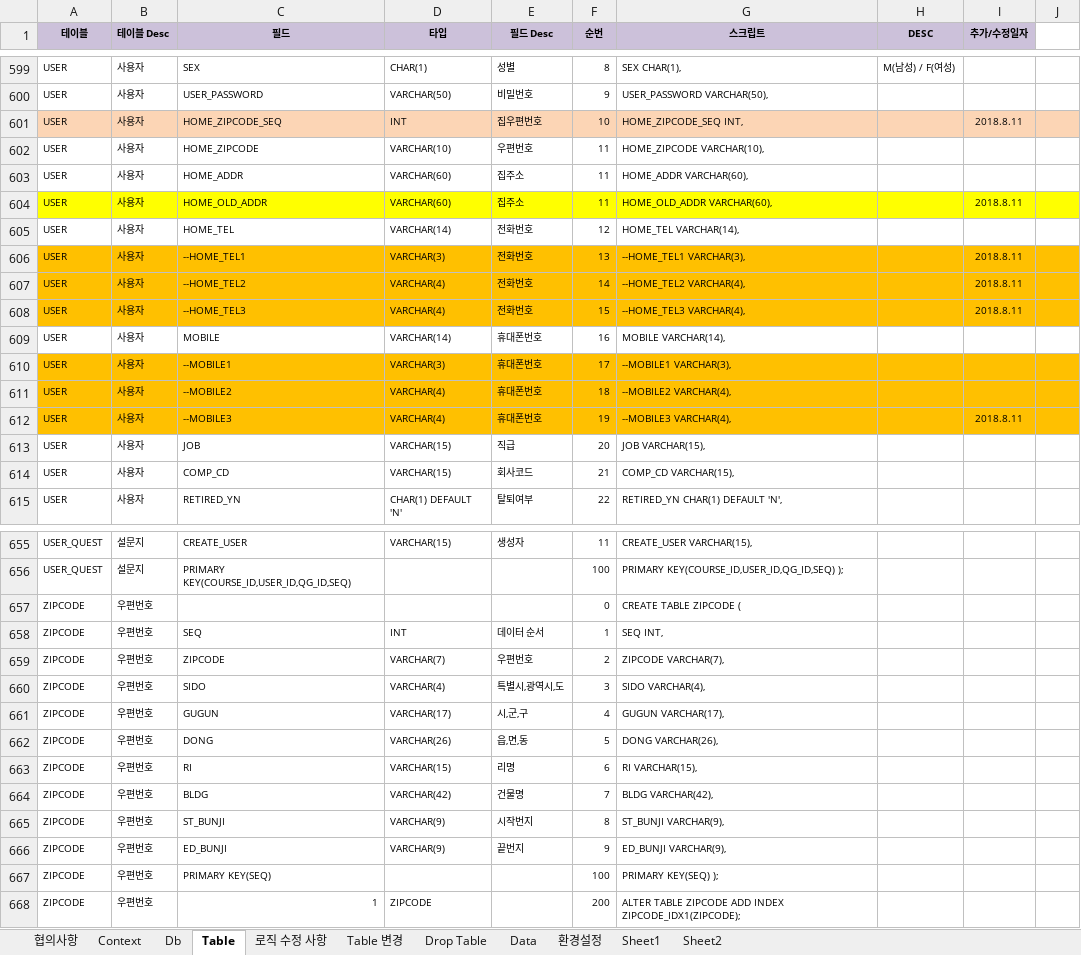
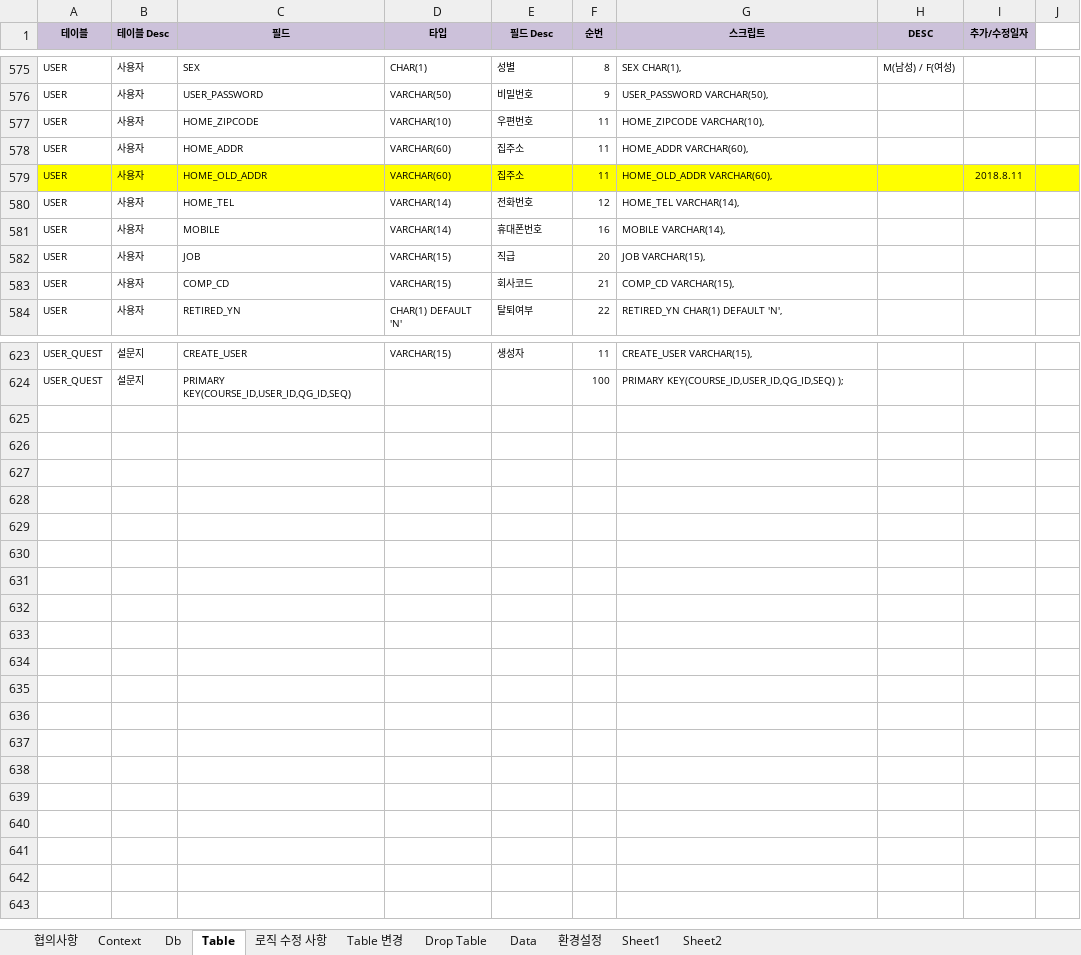
Before and after one commit to limsm9449/lms, an Excel workbook: src/main/webapp/resources/setting/setting_20170222.xlsx, sheet Table, drawn as a sheet; only a part is shown, gaps mark what is left out; values as stored, in another font and other column widths than the file's, no borders; the diff covers the shown part only; the diff names each change by its address in the sheet, - before the commit and + after, or states it on an @@ line.

```diff
--- a/src/main/webapp/resources/setting/setting_20170222.xlsx (sheet Table)
+++ b/src/main/webapp/resources/setting/setting_20170222.xlsx (sheet Table)
-row 601: USER | 사용자 | HOME_ZIPCODE_SEQ | INT | 집우편번호 | 10 | HOME_ZIPCODE_SEQ INT, |  | 2018.8.11
-row 606: USER | 사용자 | --HOME_TEL1 | VARCHAR(3) | 전화번호 | 13 | --HOME_TEL1 VARCHAR(3), |  | 2018.8.11
-row 607: USER | 사용자 | --HOME_TEL2 | VARCHAR(4) | 전화번호 | 14 | --HOME_TEL2 VARCHAR(4), |  | 2018.8.11
-row 608: USER | 사용자 | --HOME_TEL3 | VARCHAR(4) | 전화번호 | 15 | --HOME_TEL3 VARCHAR(4), |  | 2018.8.11
-row 610: USER | 사용자 | --MOBILE1 | VARCHAR(3) | 휴대폰번호 | 17 | --MOBILE1 VARCHAR(3),
-row 611: USER | 사용자 | --MOBILE2 | VARCHAR(4) | 휴대폰번호 | 18 | --MOBILE2 VARCHAR(4),
-row 612: USER | 사용자 | --MOBILE3 | VARCHAR(4) | 휴대폰번호 | 19 | --MOBILE3 VARCHAR(4), |  | 2018.8.11
-row 657: ZIPCODE | 우편번호 |  |  |  | 0 | CREATE TABLE ZIPCODE (
-row 658: ZIPCODE | 우편번호 | SEQ | INT | 데이터 순서 | 1 | SEQ INT,
-row 659: ZIPCODE | 우편번호 | ZIPCODE | VARCHAR(7) | 우편번호 | 2 | ZIPCODE VARCHAR(7),
-row 660: ZIPCODE | 우편번호 | SIDO | VARCHAR(4) | 특별시,광역시,도 | 3 | SIDO VARCHAR(4),
-row 661: ZIPCODE | 우편번호 | GUGUN | VARCHAR(17) | 시,군,구 | 4 | GUGUN VARCHAR(17),
-row 662: ZIPCODE | 우편번호 | DONG | VARCHAR(26) | 읍,면,동 | 5 | DONG VARCHAR(26),
-row 663: ZIPCODE | 우편번호 | RI | VARCHAR(15) | 리명 | 6 | RI VARCHAR(15),
-row 664: ZIPCODE | 우편번호 | BLDG | VARCHAR(42) | 건물명 | 7 | BLDG VARCHAR(42),
-row 665: ZIPCODE | 우편번호 | ST_BUNJI | VARCHAR(9) | 시작번지 | 8 | ST_BUNJI VARCHAR(9),
-row 666: ZIPCODE | 우편번호 | ED_BUNJI | VARCHAR(9) | 끝번지 | 9 | ED_BUNJI VARCHAR(9),
-row 667: ZIPCODE | 우편번호 | PRIMARY KEY(SEQ) |  |  | 100 | PRIMARY KEY(SEQ) );
-row 668: ZIPCODE | 우편번호 | 1 | ZIPCODE |  | 200 | ALTER TABLE ZIPCODE ADD INDEX ZIPCODE_IDX1(ZIPCODE);
```
Also changed, not shown: 25 removed rows elsewhere in this sheet, sheet Table 변경, formulas that keep their value, 57 other files.
